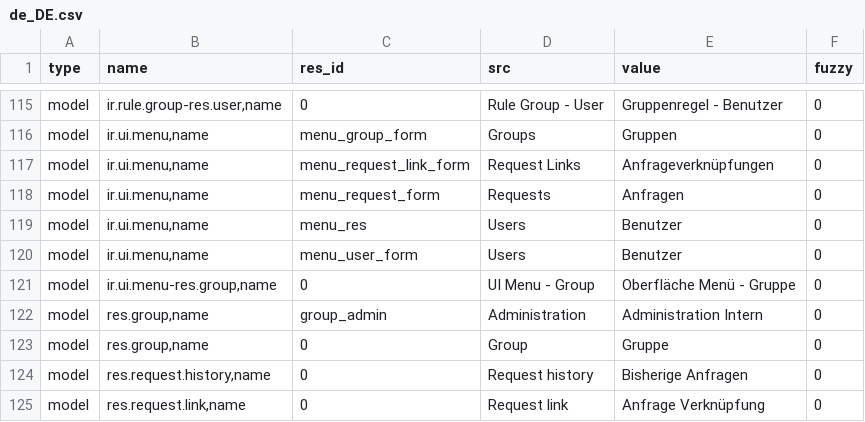
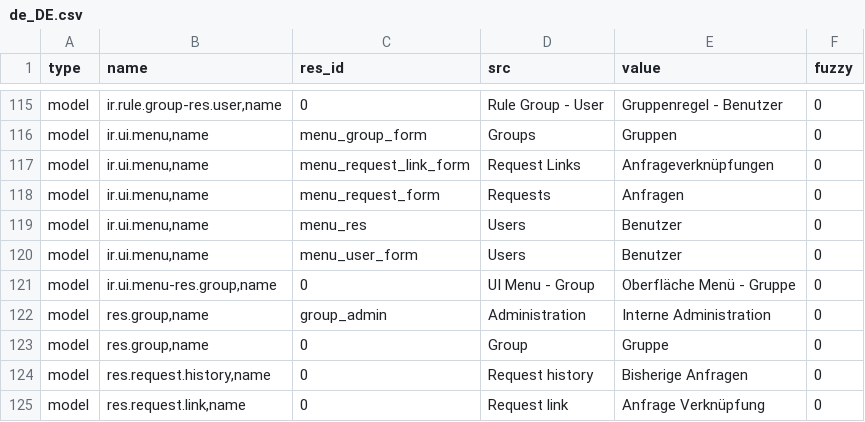
Before and after one commit to NaN-tic/trytond, a CSV file: trytond/res/de_DE.csv, drawn as a sheet; only a part is shown, gaps mark what is left out.

Commit message:
Update translation for de_DE

```diff
--- a/trytond/res/de_DE.csv
+++ b/trytond/res/de_DE.csv
@@ -124,3 +124,3 @@ model,"ir.ui.menu,name",menu_user_form,Users,Benutzer,0
 model,"ir.ui.menu-res.group,name",0,UI Menu - Group,Oberfläche Menü - Gruppe,0
-model,"res.group,name",group_admin,Administration,Administration Intern,0
+model,"res.group,name",group_admin,Administration,Interne Administration,0
 model,"res.group,name",0,Group,Gruppe,0
```
